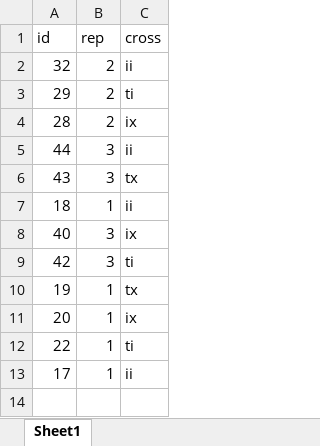
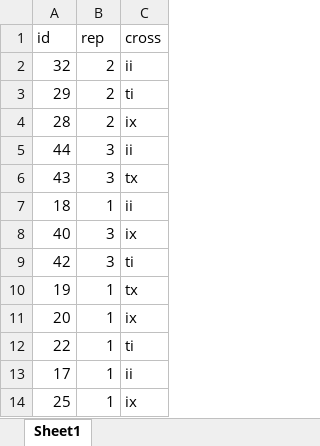
Before and after one commit to dryals/social-heterosis, an Excel workbook: immune_data/id_key.xlsx, sheet Sheet1, drawn as a sheet; values as stored, in another font and other column widths than the file's, no borders; the diff names each change by its address in the sheet, - before the commit and + after, or states it on an @@ line.

Commit message:
immune analysis updates

```diff
--- a/immune_data/id_key.xlsx (sheet Sheet1)
+++ b/immune_data/id_key.xlsx (sheet Sheet1)
+row 14: 25 | 1 | ix
```
Also changed, not shown: 5 other files.
